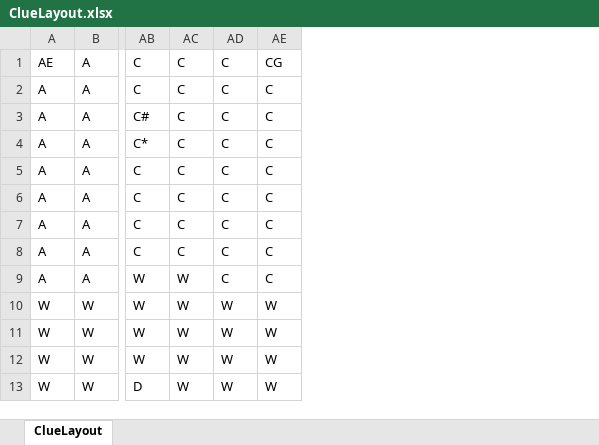
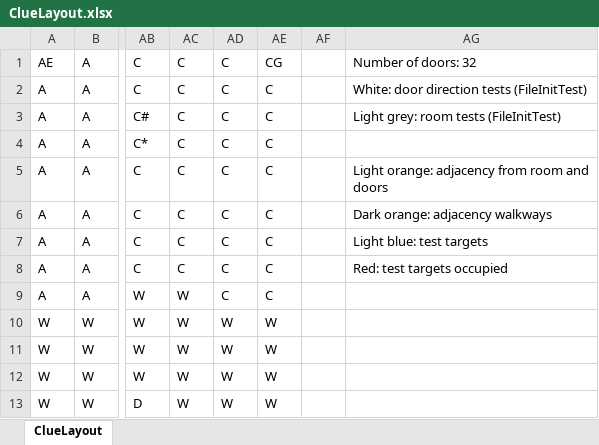
Before and after one commit to LawsofThermodynamics/ClueGames, an Excel workbook: data/ClueLayout.xlsx, sheet ClueLayout, drawn as a sheet; only a part is shown, gaps mark what is left out; values as stored, in another font and other column widths than the file's, no cell formats; the diff names each change by its address in the sheet, - before the commit and + after, or states it on an @@ line.

Commit message:
Mark on ClueLayout. Add targets tests as required.

```diff
--- a/data/ClueLayout.xlsx (sheet ClueLayout)
+++ b/data/ClueLayout.xlsx (sheet ClueLayout)
+column AF, empty
+column AG, rows 1-8: Number of doors: 32 | White: door direction tests (FileInitTest) | Light grey: room tests (FileInitTest) |  | Light orange: adjacency from room and doors | Dark orange: adjacency walkways | Light blue: test targets | Red: test targets occupied
```
Also changed, not shown: cell formats, 2 other files.
